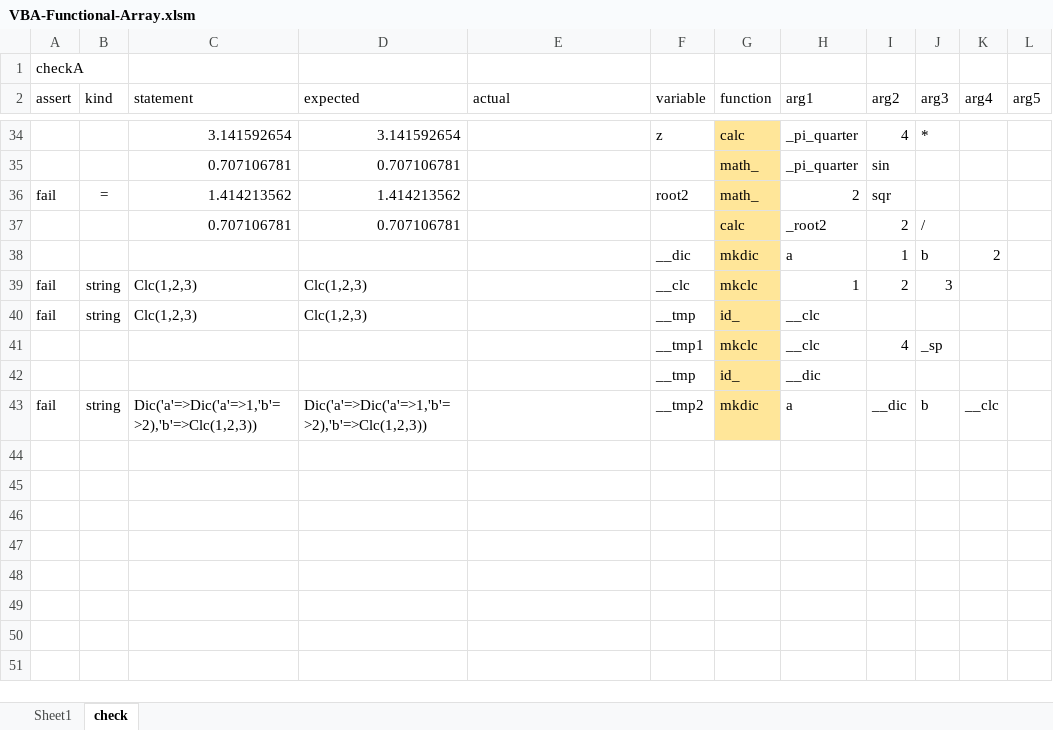
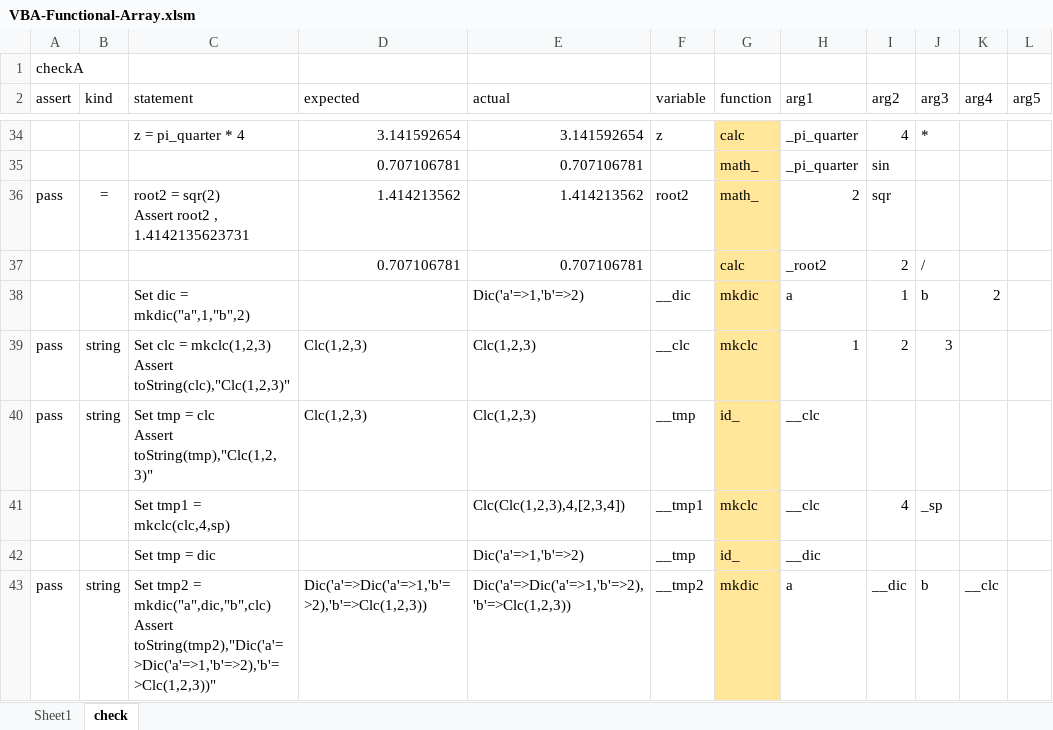
Before and after one commit to mnru/VBA-Functional-Array, an Excel workbook: VBA-Functional-Array.xlsm, sheet check, drawn as a sheet; only a part is shown, gaps mark what is left out; values as stored, in another font and other column widths than the file's, no borders; charts and pictures and conditional formats and table styles not drawn; ↵ is a line break in a cell; the diff covers the shown part only; the diff names each change by its address in the sheet, - before the commit and + after, or states it on an @@ line.

```diff
--- a/VBA-Functional-Array.xlsm (sheet check)
+++ b/VBA-Functional-Array.xlsm (sheet check)
-C34 (statement): 3.141592654
+C34 (statement): z = pi_quarter * 4
-E34 (actual): (empty)
+E34 (actual): 3.141592654
-C35 (statement): 0.707106781
+C35 (statement): (empty)
-E35 (actual): (empty)
+E35 (actual): 0.707106781
-A36 (assert): fail
+A36 (assert): pass
-C36 (statement): 1.414213562
+C36 (statement): root2 = sqr(2) ↵ Assert root2 , 1.4142135623731
-E36 (actual): (empty)
+E36 (actual): 1.414213562
-C37 (statement): 0.707106781
+C37 (statement): (empty)
-E37 (actual): (empty)
+E37 (actual): 0.707106781
-C38 (statement): (empty)
+C38 (statement): Set dic = mkdic("a",1,"b",2)
-E38 (actual): (empty)
+E38 (actual): Dic('a'=>1,'b'=>2)
-A39:A40 (assert): fail
+A39:A40 (assert): pass
-C39 (statement): Clc(1,2,3)
+C39 (statement): Set clc = mkclc(1,2,3) ↵ Assert toString(clc),"Clc(1,2,3)"
-E39:E40 (actual): (empty)
+E39:E40 (actual): Clc(1,2,3)
-C40 (statement): Clc(1,2,3)
+C40 (statement): Set tmp = clc ↵ Assert toString(tmp),"Clc(1,2,3)"
-C41 (statement): (empty)
+C41 (statement): Set tmp1 = mkclc(clc,4,sp)
-E41 (actual): (empty)
+E41 (actual): Clc(Clc(1,2,3),4,[2,3,4])
-C42 (statement): (empty)
+C42 (statement): Set tmp = dic
-E42 (actual): (empty)
+E42 (actual): Dic('a'=>1,'b'=>2)
-A43 (assert): fail
+A43 (assert): pass
-C43 (statement): Dic('a'=>Dic('a'=>1,'b'=>2),'b'=>Clc(1,2,3))
+C43 (statement): Set tmp2 = mkdic("a",dic,"b",clc) ↵ Assert toString(tmp2),"Dic('a'=>Dic('a'=>1,'b'=>2),'b'=>Clc(1,2,3))"
-E43 (actual): (empty)
+E43 (actual): Dic('a'=>Dic('a'=>1,'b'=>2),'b'=>Clc(1,2,3))
```
Also changed, not shown: 67 edited cells elsewhere in this sheet, sheet Sheet1, 5 other files.
